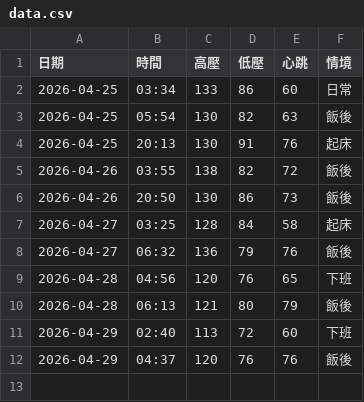
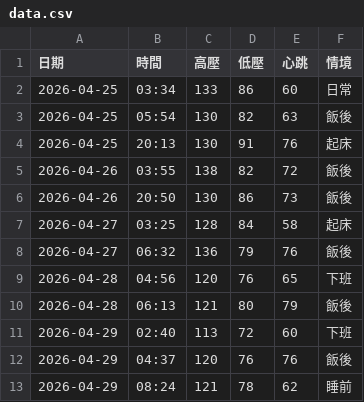
Before and after one commit to nomi53875-byte/health-voice-tracker, a CSV file: data.csv, drawn as a sheet; the diff names each change by its address in the sheet, - before the commit and + after, or states it on an @@ line.

Commit message:
Add entry

```diff
--- a/data.csv
+++ b/data.csv
+row 13: 2026-04-29 | 08:24 | 121 | 78 | 62 | 睡前
```
